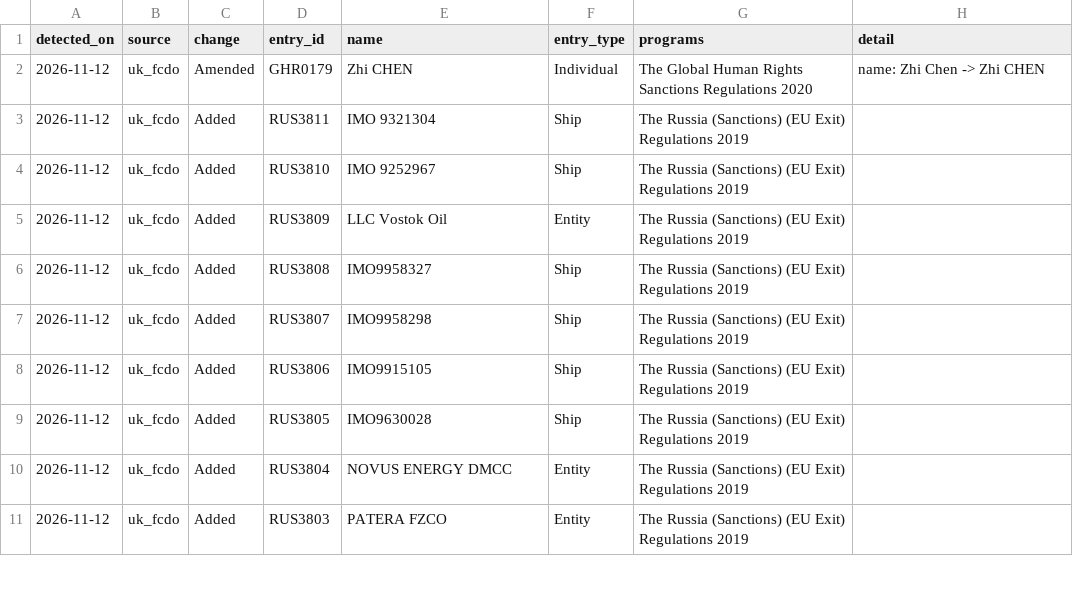
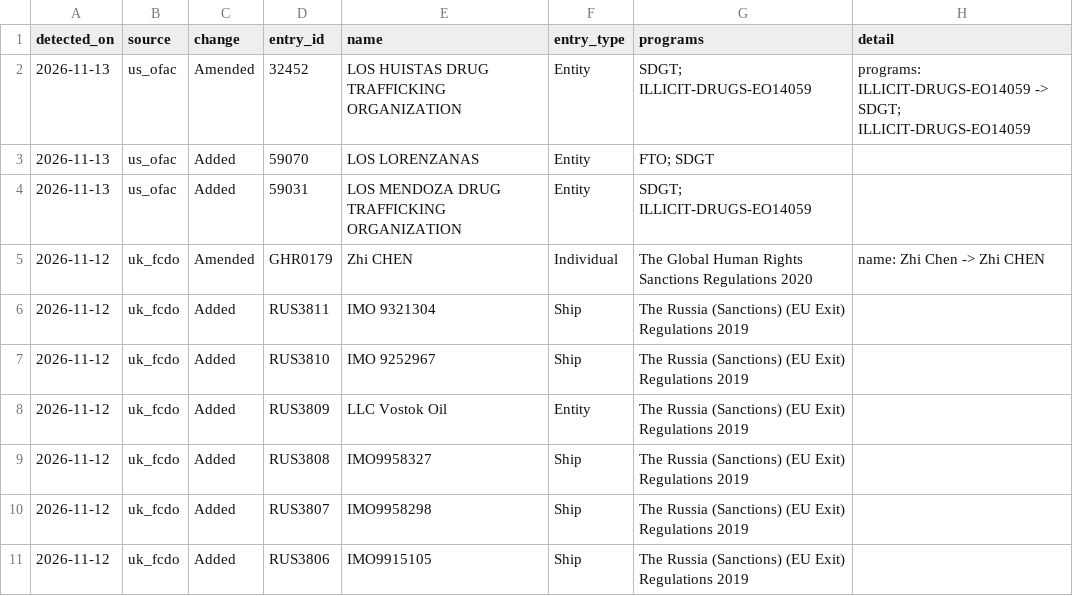
Before and after one commit to angelalara1219/sanctions-list-tracker, a CSV file: data/changes.csv, drawn as a sheet; only a part is shown; the shorter side is filled out with more unchanged rows; the diff names each change by its address in the sheet, - before the commit and + after, or states it on an @@ line.

```diff
--- a/data/changes.csv
+++ b/data/changes.csv
+row 2: 2026-11-13 | us_ofac | Amended | 32452 | LOS HUISTAS DRUG TRAFFICKING ORGANIZATION | Entity | SDGT; ILLICIT-DRUGS-EO14059 | programs: ILLICIT-DRUGS-EO14059 -> SDGT; ILLICIT-DRUGS-EO14059
+row 3: 2026-11-13 | us_ofac | Added | 59070 | LOS LORENZANAS | Entity | FTO; SDGT
+row 4: 2026-11-13 | us_ofac | Added | 59031 | LOS MENDOZA DRUG TRAFFICKING ORGANIZATION | Entity | SDGT; ILLICIT-DRUGS-EO14059
```
Also changed, not shown: data/status.csv, 3 other files.
